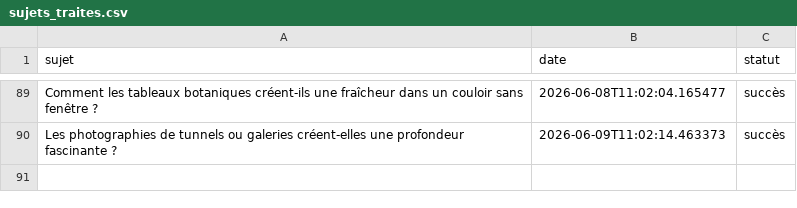
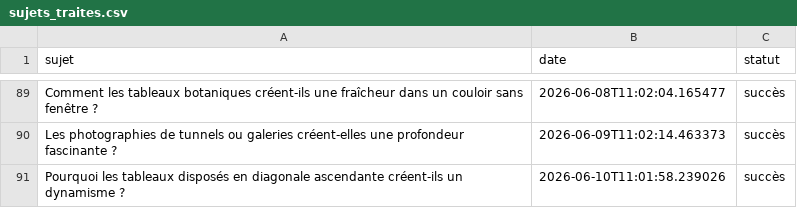
Before and after one commit to Metalosmose21/Couloir-1, a CSV file: sujets_traites.csv, drawn as a sheet; only a part is shown, gaps mark what is left out; the diff names each change by its address in the sheet, - before the commit and + after, or states it on an @@ line.

```diff
--- a/sujets_traites.csv
+++ b/sujets_traites.csv
+row 91: Pourquoi les tableaux disposés en diagonale ascendante créent-ils un dynamisme ? | 2026-06-10T11:01:58.239026 | succès
```
Also changed, not shown: sujets.csv.
